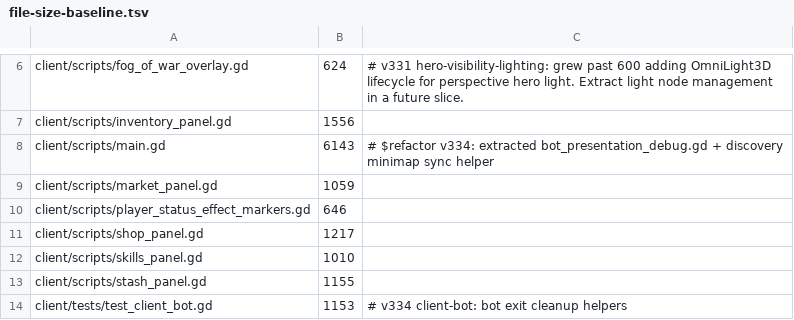
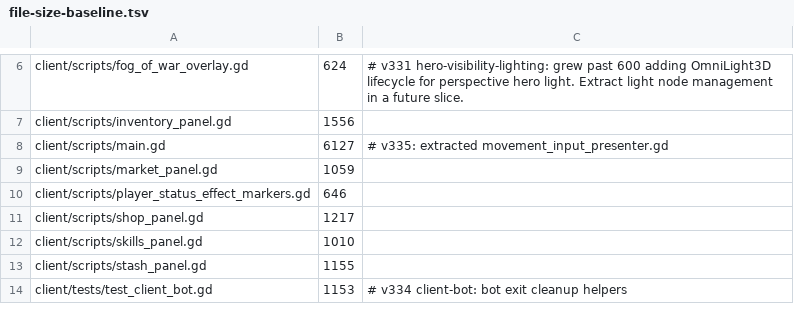
Before and after one commit to mmandrille/arpg-dev, a TSV file: .maintainability/file-size-baseline.tsv, drawn as a sheet; only a part is shown, gaps mark what is left out.

```diff
--- a/.maintainability/file-size-baseline.tsv
+++ b/.maintainability/file-size-baseline.tsv
@@ -7,3 +7,3 @@ client/scripts/fog_of_war_overlay.gd	624	# v331 hero-visibility-lighting: grew p
 client/scripts/inventory_panel.gd	1556
-client/scripts/main.gd	6143	# $refactor v334: extracted bot_presentation_debug.gd + discovery minimap sync helper
+client/scripts/main.gd	6127	# v335: extracted movement_input_presenter.gd
 client/scripts/market_panel.gd	1059
```
Also changed, not shown: 16 other files.
